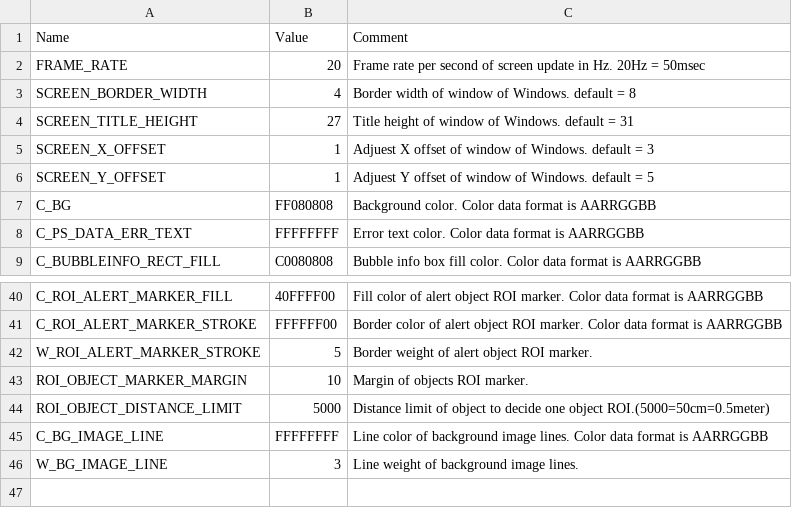
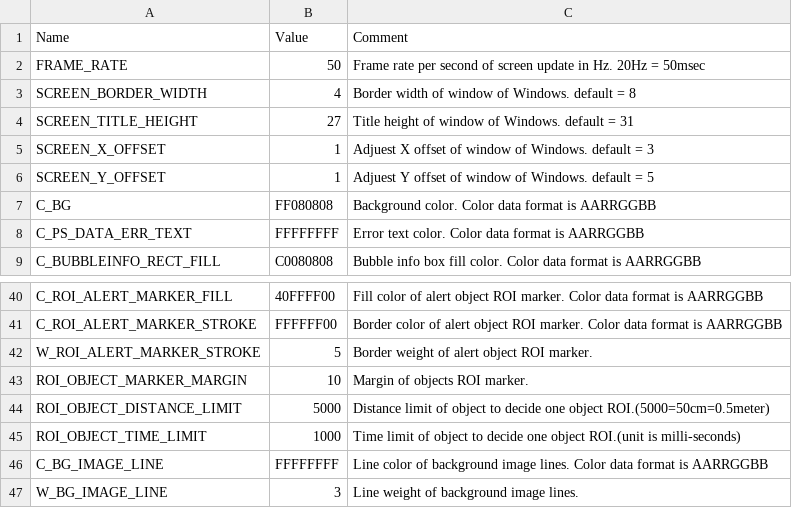
Before and after one commit to leesy24/AntiCollision_2D, a CSV file: data/const.csv, drawn as a sheet; only a part is shown, gaps mark what is left out.

Commit message:
Support time limit of object to decide ROI object.

```diff
--- a/data/const.csv
+++ b/data/const.csv
@@ -1,3 +1,3 @@
 Name,Value,Comment
-FRAME_RATE,20,Frame rate per second of screen update in Hz. 20Hz = 50msec
+FRAME_RATE,50,Frame rate per second of screen update in Hz. 20Hz = 50msec
 SCREEN_BORDER_WIDTH,4,Border width of window of Windows. default = 8
@@ -44,2 +44,3 @@ ROI_OBJECT_MARKER_MARGIN,10,Margin of objects ROI marker.
 ROI_OBJECT_DISTANCE_LIMIT,5000,Distance limit of object to decide one object ROI.(5000=50cm=0.5meter)
+ROI_OBJECT_TIME_LIMIT,1000,Time limit of object to decide one object ROI.(unit is milli-seconds)
 C_BG_IMAGE_LINE,FFFFFFFF,Line color of background image lines. Color data format is AARRGGBB
```
Also changed, not shown: data/const_BG_black.csv, data/const_BG_white.csv, 3 other files.
